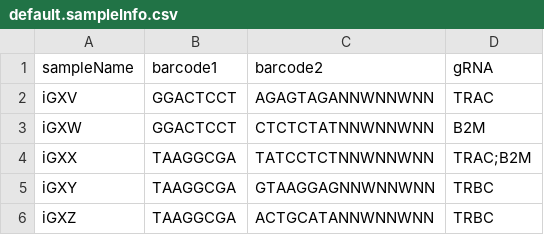
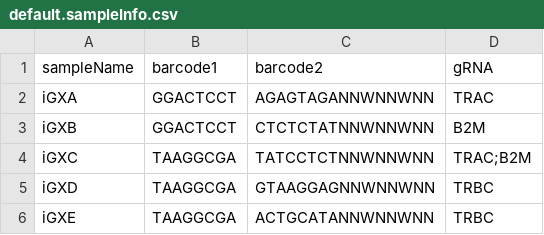
Before and after one commit to cnobles/iGUIDE, a CSV file: sampleInfo/default.sampleInfo.csv, drawn as a sheet.

Commit message:
Added simulated dataset and fixed multiple bugs in post-processing and report generation.

```diff
--- a/sampleInfo/default.sampleInfo.csv
+++ b/sampleInfo/default.sampleInfo.csv
@@ -1,6 +1,6 @@
 sampleName,barcode1,barcode2,gRNA
-iGXV,GGACTCCT,AGAGTAGANNWNNWNN,TRAC
-iGXW,GGACTCCT,CTCTCTATNNWNNWNN,B2M
-iGXX,TAAGGCGA,TATCCTCTNNWNNWNN,TRAC;B2M
-iGXY,TAAGGCGA,GTAAGGAGNNWNNWNN,TRBC
-iGXZ,TAAGGCGA,ACTGCATANNWNNWNN,TRBC
+iGXA,GGACTCCT,AGAGTAGANNWNNWNN,TRAC
+iGXB,GGACTCCT,CTCTCTATNNWNNWNN,B2M
+iGXC,TAAGGCGA,TATCCTCTNNWNNWNN,TRAC;B2M
+iGXD,TAAGGCGA,GTAAGGAGNNWNNWNN,TRBC
+iGXE,TAAGGCGA,ACTGCATANNWNNWNN,TRBC
```
Also changed, not shown: 19 other files.
